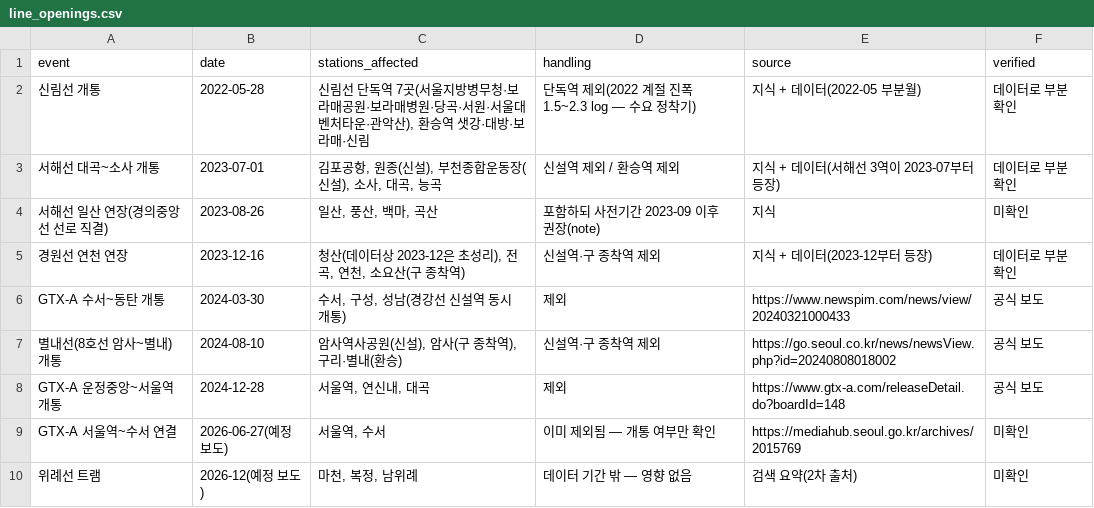
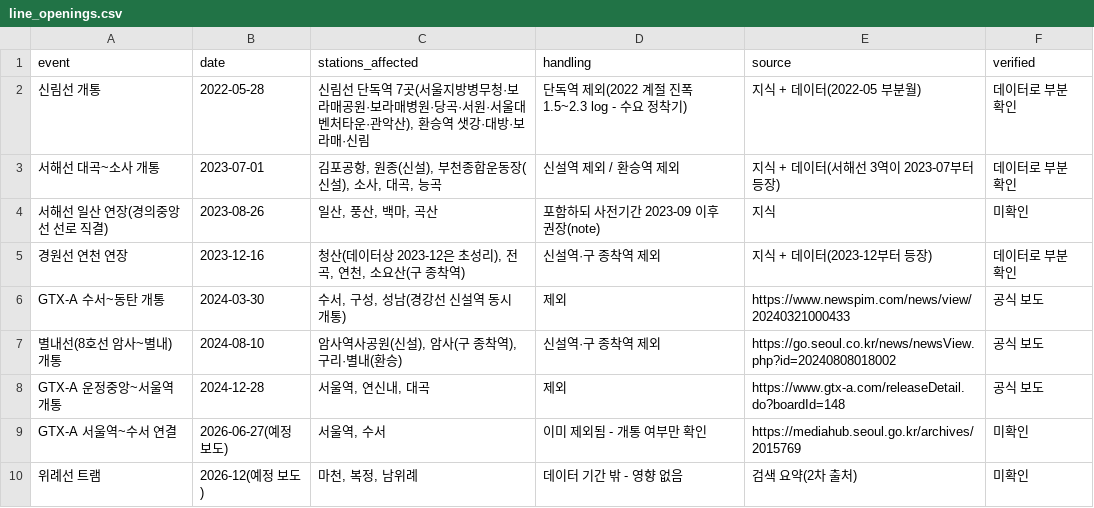
Before and after one commit to lethargic21/climate-card-boundary, a CSV file: data/reference/line_openings.csv, drawn as a sheet.

```diff
--- a/data/reference/line_openings.csv
+++ b/data/reference/line_openings.csv
@@ -1,3 +1,3 @@
 event,date,stations_affected,handling,source,verified
-신림선 개통,2022-05-28,"신림선 단독역 7곳(서울지방병무청·보라매공원·보라매병원·당곡·서원·서울대벤처타운·관악산), 환승역 샛강·대방·보라매·신림",단독역 제외(2022 계절 진폭 1.5~2.3 log — 수요 정착기),지식 + 데이터(2022-05 부분월),데이터로 부분 확인
+신림선 개통,2022-05-28,"신림선 단독역 7곳(서울지방병무청·보라매공원·보라매병원·당곡·서원·서울대벤처타운·관악산), 환승역 샛강·대방·보라매·신림",단독역 제외(2022 계절 진폭 1.5~2.3 log - 수요 정착기),지식 + 데이터(2022-05 부분월),데이터로 부분 확인
 서해선 대곡~소사 개통,2023-07-01,"김포공항, 원종(신설), 부천종합운동장(신설), 소사, 대곡, 능곡",신설역 제외 / 환승역 제외,지식 + 데이터(서해선 3역이 2023-07부터 등장),데이터로 부분 확인
@@ -8,3 +8,3 @@ GTX-A 수서~동탄 개통,2024-03-30,"수서, 구성, 성남(경강선 신설
 GTX-A 운정중앙~서울역 개통,2024-12-28,"서울역, 연신내, 대곡",제외,https://www.gtx-a.com/releaseDetail.do?boardId=148,공식 보도
-GTX-A 서울역~수서 연결,2026-06-27(예정 보도),"서울역, 수서",이미 제외됨 — 개통 여부만 확인,https://mediahub.seoul.go.kr/archives/2015769,미확인
-위례선 트램,2026-12(예정 보도),"마천, 복정, 남위례",데이터 기간 밖 — 영향 없음,검색 요약(2차 출처),미확인
+GTX-A 서울역~수서 연결,2026-06-27(예정 보도),"서울역, 수서",이미 제외됨 - 개통 여부만 확인,https://mediahub.seoul.go.kr/archives/2015769,미확인
+위례선 트램,2026-12(예정 보도),"마천, 복정, 남위례",데이터 기간 밖 - 영향 없음,검색 요약(2차 출처),미확인
```
Also changed, not shown: data/reference/card_uptake_milestones.csv, data/reference/cohort_map.csv, 23 other files.
